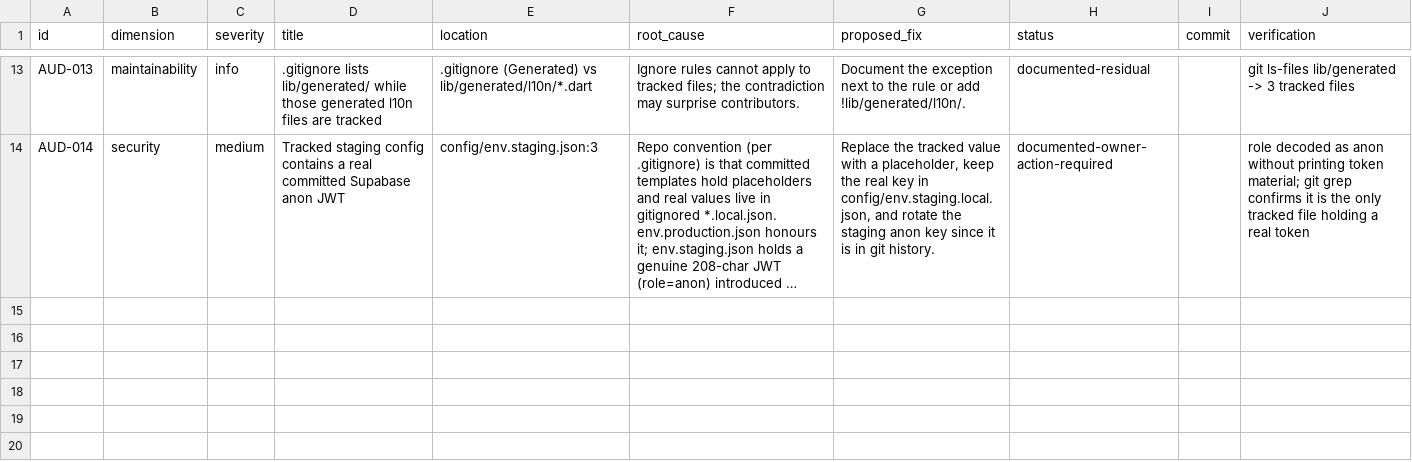
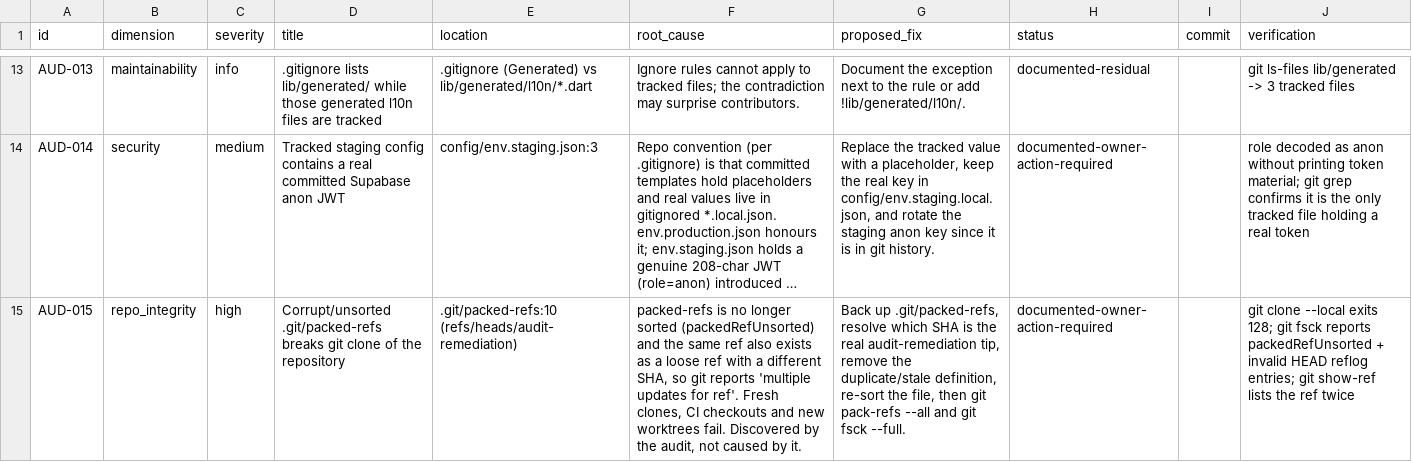
Before and after one commit to mostafasayed118/albatal-store-app, a CSV file: docs/audit/2026-09-15/02-findings-ledger.csv, drawn as a sheet; only a part is shown, gaps mark what is left out; long unchanged cells end in …; the diff names each change by its address in the sheet, - before the commit and + after, or states it on an @@ line.

Commit message:
docs(audit): add AUD-015 (corrupt .git/packed-refs blocks clone) + rollback verification (reverse-patch parity, 0 diffs)

```diff
--- a/docs/audit/2026-09-15/02-findings-ledger.csv
+++ b/docs/audit/2026-09-15/02-findings-ledger.csv
+row 15: AUD-015 | repo_integrity | high | Corrupt/unsorted .git/packed-refs breaks git clone of the repository | .git/packed-refs:10 (refs/heads/audit-remediation) | packed-refs is no longer sorted (packedRefUnsorted) and the same ref also exists as a loose ref with a different SHA, so git reports 'multiple updates for ref'. Fresh clones, CI checkouts and new worktrees fail. Discovered by the audit, not caused by it. | Back up .git/packed-refs, resolve which SHA is the real audit-remediation tip, remove the duplicate/stale definition, re-sort the file, then git pack-refs --all and git fsck --full. | documented-owner-action-required |  | git clone --local exits 128; git fsck reports packedRefUnsorted + invalid HEAD reflog entries; git show-ref lists the ref twice
```
Also changed, not shown: 6 other files.
